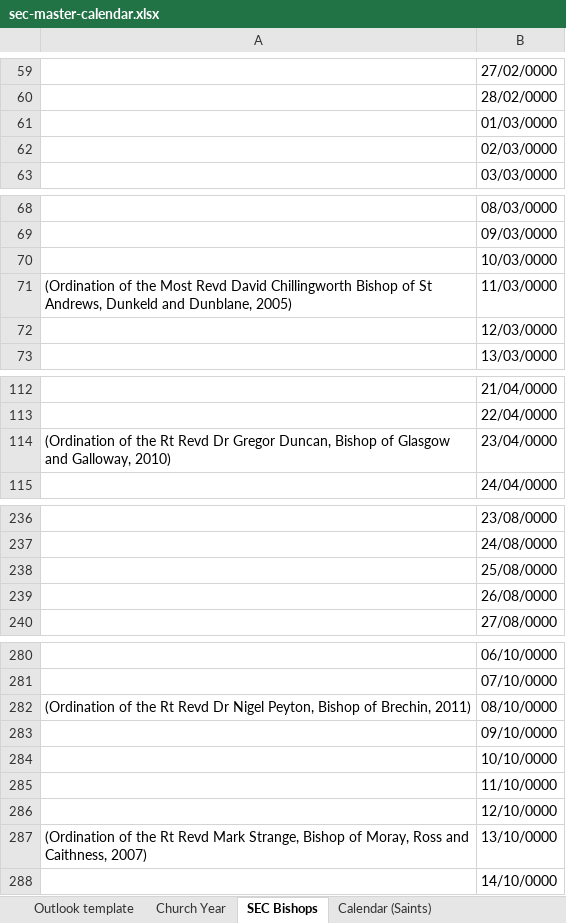
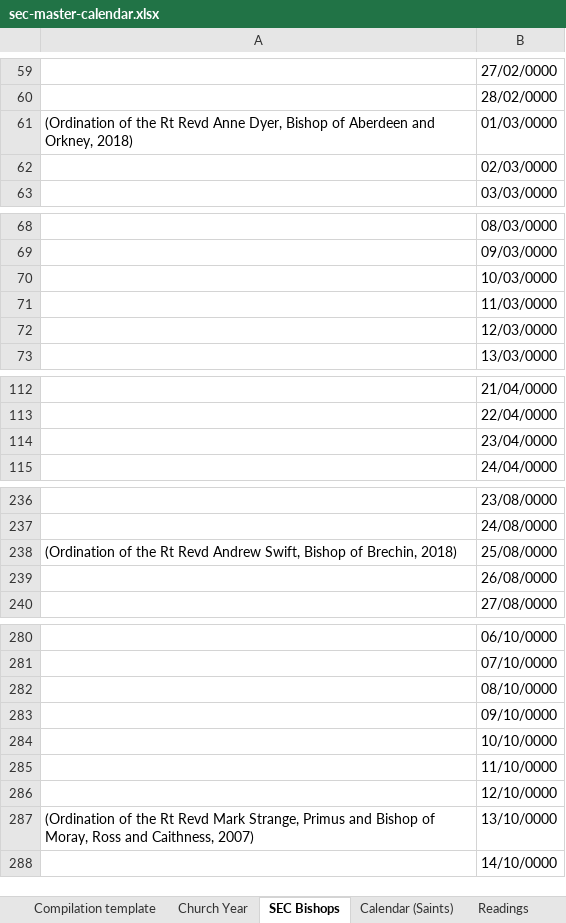
Before and after one commit to garethjmsaunders/sec-digital-calendar, an Excel workbook: sec-master-calendar.xlsx, sheet SEC Bishops, drawn as a sheet; only a part is shown, gaps mark what is left out; values as stored, in another font and other column widths than the file's, no borders; the diff covers the shown part only; the diff names each change by its address in the sheet, - before the commit and + after, or states it on an @@ line.

```diff
--- a/sec-master-calendar.xlsx (sheet SEC Bishops)
+++ b/sec-master-calendar.xlsx (sheet SEC Bishops)
-A61: (empty)
+A61: (Ordination of the Rt Revd Anne Dyer, Bishop of Aberdeen and Orkney, 2018)
-A71: (Ordination of the Most Revd David Chillingworth Bishop of St Andrews, Dunkeld and Dunblane, 2005)
+A71: (empty)
-A114: (Ordination of the Rt Revd Dr Gregor Duncan, Bishop of Glasgow and Galloway, 2010)
+A114: (empty)
-A238: (empty)
+A238: (Ordination of the Rt Revd Andrew Swift, Bishop of Brechin, 2018)
-A282: (Ordination of the Rt Revd Dr Nigel Peyton, Bishop of Brechin, 2011)
+A282: (empty)
-A287: …Mark Strange, Bishop of…
+A287: …Mark Strange, Primus and Bishop of…
```
Also changed, not shown: 2 edited cells elsewhere in this sheet, sheet Compilation template, other sheet tabs.
